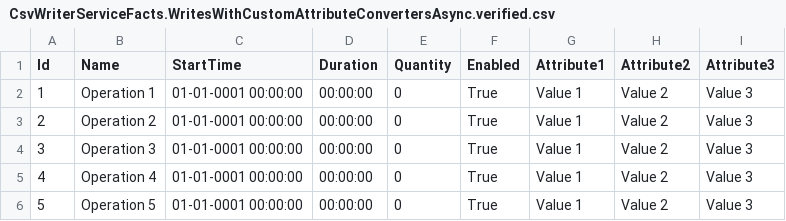
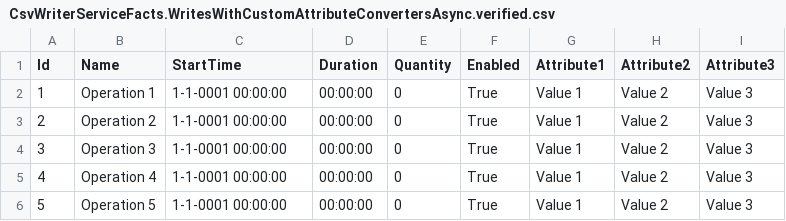
Before and after one commit to WildGums/Orc.Csv, a CSV file: src/Orc.Csv.Tests/Services/CsvWriterServiceFacts.WritesWithCustomAttributeConvertersAsync.verified.csv, drawn as a sheet.

Commit message:
Fix

```diff
--- a/src/Orc.Csv.Tests/Services/CsvWriterServiceFacts.WritesWithCustomAttributeConvertersAsync.verified.csv
+++ b/src/Orc.Csv.Tests/Services/CsvWriterServiceFacts.WritesWithCustomAttributeConvertersAsync.verified.csv
@@ -1,6 +1,6 @@
 Id,Name,StartTime,Duration,Quantity,Enabled,Attribute1,Attribute2,Attribute3
-1,Operation 1,01-01-0001 00:00:00,00:00:00,0,True,Value 1,Value 2,Value 3
-2,Operation 2,01-01-0001 00:00:00,00:00:00,0,True,Value 1,Value 2,Value 3
-3,Operation 3,01-01-0001 00:00:00,00:00:00,0,True,Value 1,Value 2,Value 3
-4,Operation 4,01-01-0001 00:00:00,00:00:00,0,True,Value 1,Value 2,Value 3
-5,Operation 5,01-01-0001 00:00:00,00:00:00,0,True,Value 1,Value 2,Value 3
+1,Operation 1,1-1-0001 00:00:00,00:00:00,0,True,Value 1,Value 2,Value 3
+2,Operation 2,1-1-0001 00:00:00,00:00:00,0,True,Value 1,Value 2,Value 3
+3,Operation 3,1-1-0001 00:00:00,00:00:00,0,True,Value 1,Value 2,Value 3
+4,Operation 4,1-1-0001 00:00:00,00:00:00,0,True,Value 1,Value 2,Value 3
+5,Operation 5,1-1-0001 00:00:00,00:00:00,0,True,Value 1,Value 2,Value 3
```
